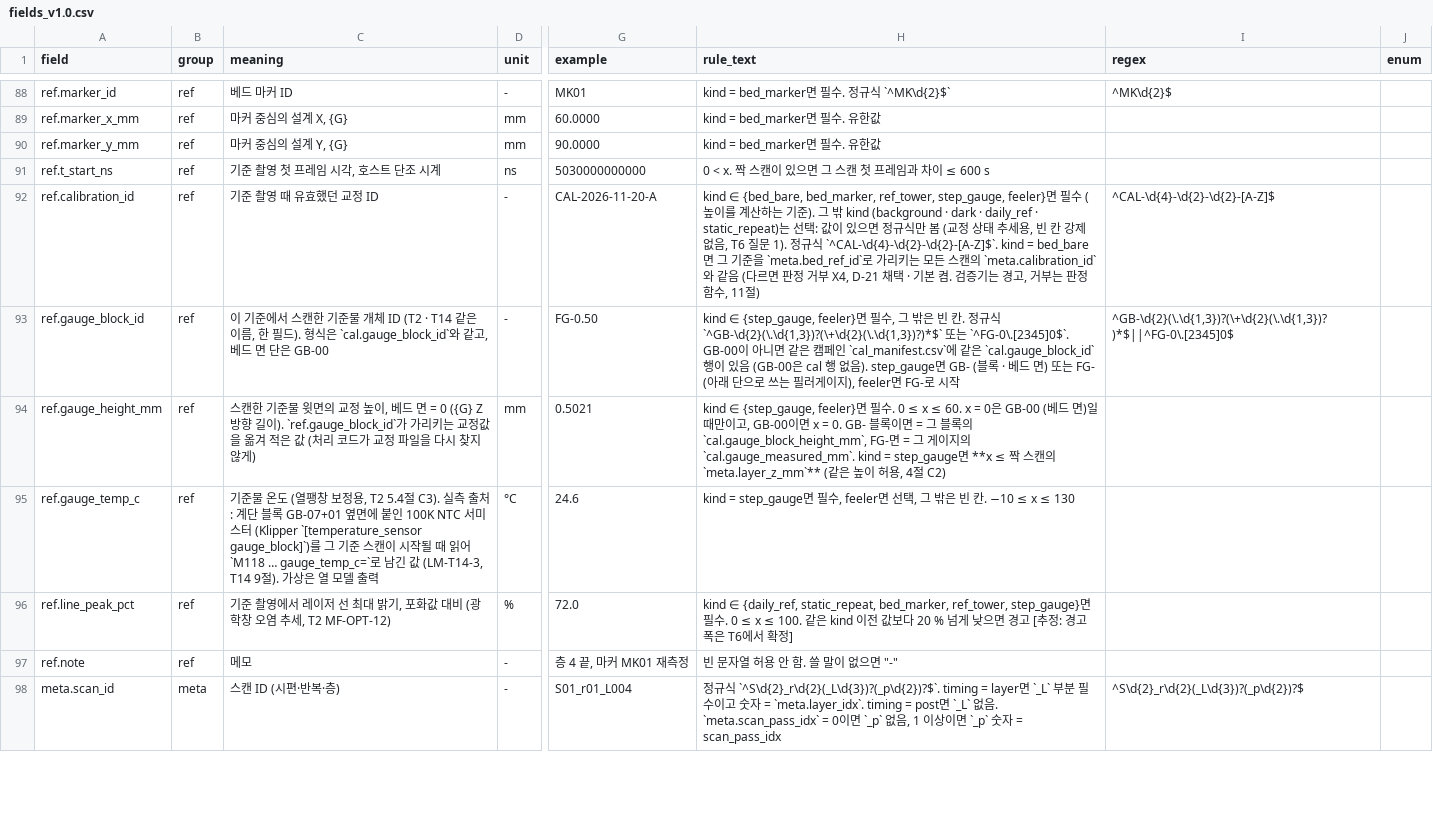
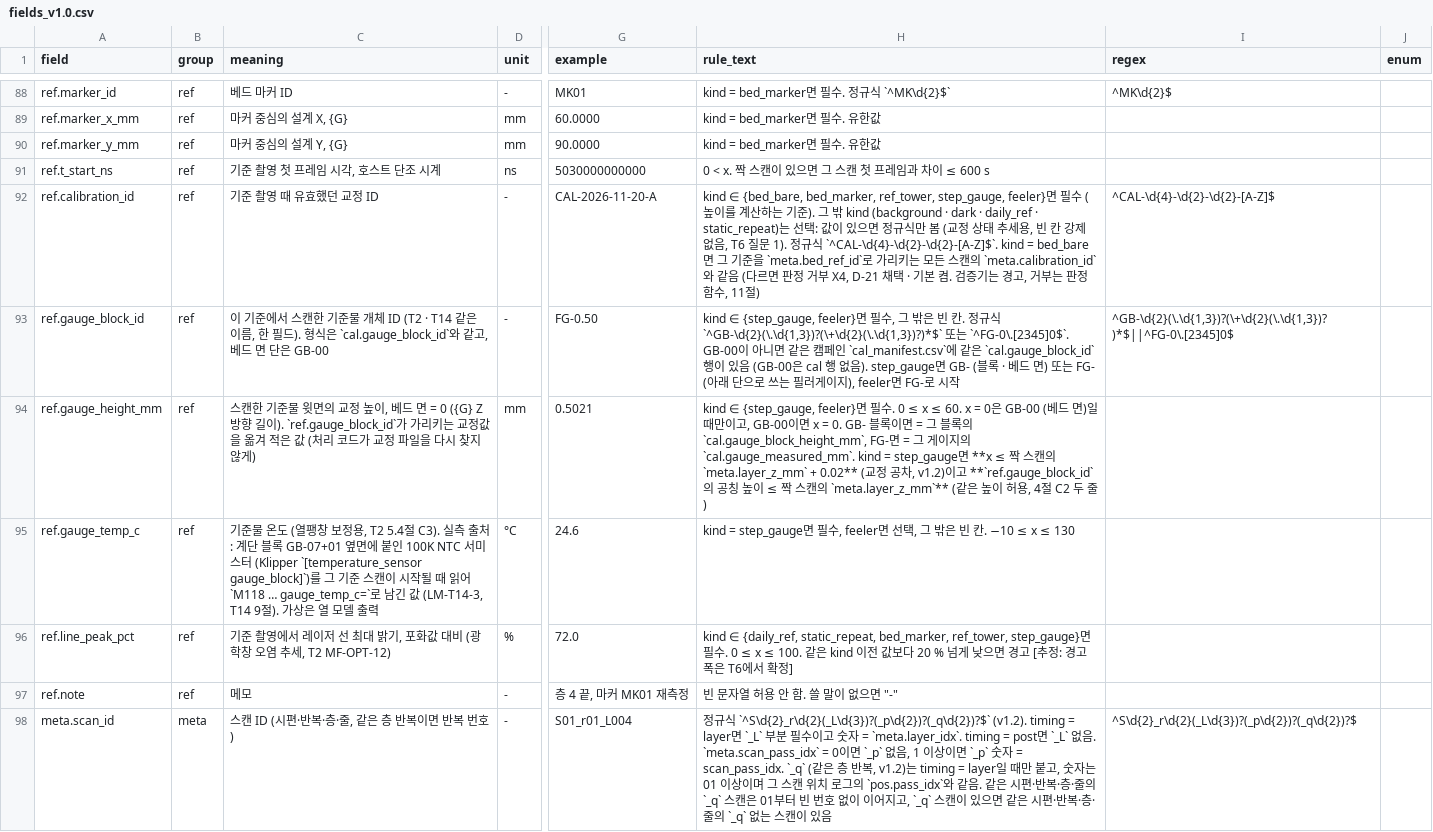
Before and after one commit to dawnnam02/cv-lab, a CSV file: config/spec/fields_v1.0.csv, drawn as a sheet; only a part is shown, gaps mark what is left out; the diff covers the shown part only; the diff names each change by its address in the sheet, - before the commit and + after, or states it on an @@ line.

```diff
--- a/config/spec/fields_v1.0.csv
+++ b/config/spec/fields_v1.0.csv
-H94 (rule_text): …의 `meta.layer_z_mm`** (같은 높이 허용, 4절 C2)
+H94 (rule_text): …의 `meta.layer_z_mm` + 0.02** (교정 공차, v1.2)이고 **`ref.gauge_block_id`의 공칭 높이 ≤ 짝 스캔의 `meta.layer_z_mm`** (같은 높이 허용, 4절 C2 두 줄)
-C98 (meaning): 스캔 ID (시편·반복·층)
+C98 (meaning): 스캔 ID (시편·반복·층·줄, 같은 층 반복이면 반복 번호)
-H98 (rule_text): …식 `^S\d{2}_r\d{2}(_L\d{3})?(_p\d{2})?$`. timing = layer면 `_L` 부분 필수이고 숫자 = `meta.layer_idx`. timing = post면 `_L` 없음. `meta.scan_pass_idx` = 0이면 `_p` 없음, 1 이상이면 `_p` 숫자 = scan_pass_idx
+H98 (rule_text): …식 `^S\d{2}_r\d{2}(_L\d{3})?(_p\d{2})?(_q\d{2})?$` (v1.2). timing = layer면 `_L` 부분 필수이고 숫자 = `meta.layer_idx`. timing = post면 `_L` 없음. `meta.scan_pass_idx` = 0이면 `_p` 없음, 1 이상이면 `_p` 숫자 = scan_pass_idx. `_q` (같은 층 반복, v1.2)는 timing = layer일 때만 붙고, 숫자는 01 이상이며 그 스캔 위치 로그의 `pos.pass_idx`와 같음. 같은 시편·반복·층·줄의 `_q` 스캔은 01부터 빈 번호 없이 이어지고, `_q` 스캔이 있으면 같은 시편·반복·층·줄의 `_q` 없는 스캔이 있음
-I98 (regex): ^S\d{2}_r\d{2}(_L\d{3})?(_p\d{2})?$
+I98 (regex): ^S\d{2}_r\d{2}(_L\d{3})?(_p\d{2})?(_q\d{2})?$
```
Also changed, not shown: 1 added row and 33 edited cells elsewhere in this file, config/spec/rules_v1.0.csv, 9 other files.
